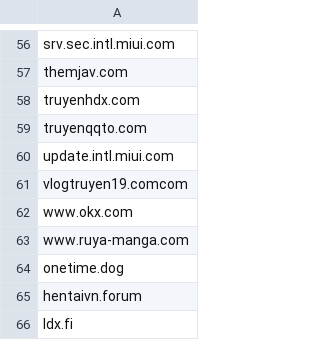
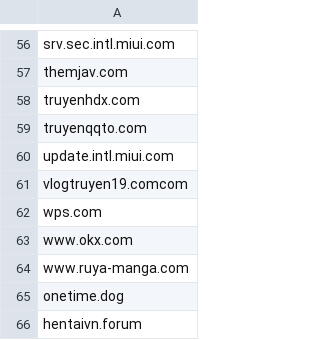
Before and after one commit to FlashStartDNS/dian, a CSV file: WhiteDNS.csv, drawn as a sheet; only a part is shown, gaps mark what is left out; the shorter side is filled out with more unchanged rows.

Commit message:
WhiteDNS.csv: Uncategorized: wps.com
wps.com

```diff
--- a/WhiteDNS.csv
+++ b/WhiteDNS.csv
@@ -61,2 +61,3 @@ update.intl.miui.com
 vlogtruyen19.comcom
+wps.com
 www.okx.com
```
